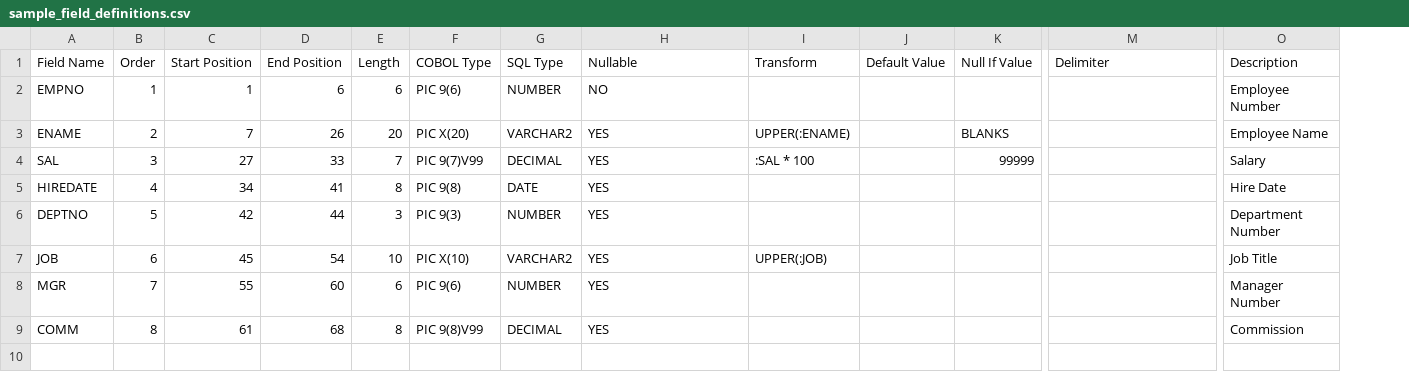
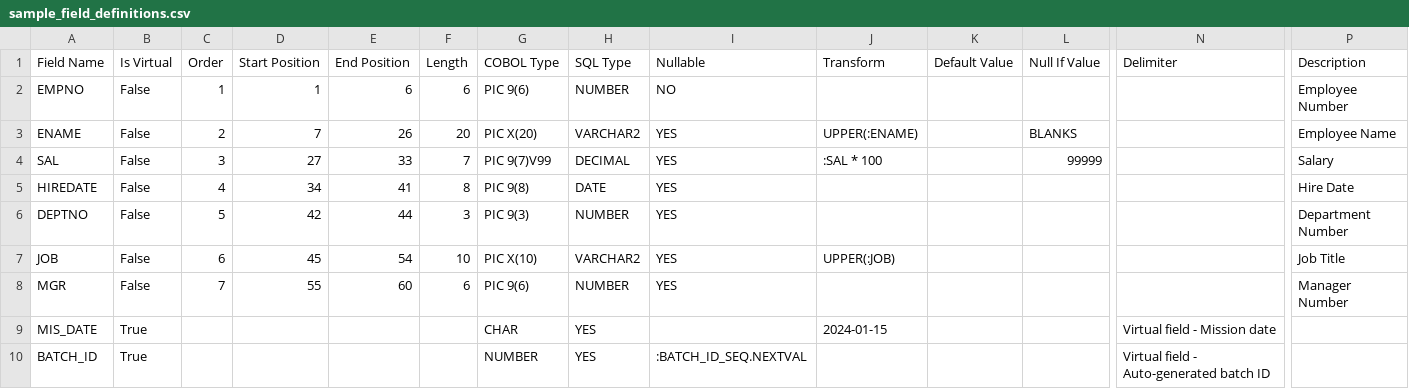
Before and after one commit to ali-kamali/OracleLoaderControlFiles, a CSV file: ControlFileGenerator.WinForms/ControlFileGenerator.WinForms/Resources/Templates/sample_field_definitions.csv, drawn as a sheet; only a part is shown, gaps mark what is left out; removed rows and columns are numbered as before the commit, all else as after; rows hold the shown columns only; the diff names each change by its address in the sheet, - before the commit and + after, or states it on an @@ line.

```diff
--- a/ControlFileGenerator.WinForms/ControlFileGenerator.WinForms/Resources/Templates/sample_field_definitions.csv
+++ b/ControlFileGenerator.WinForms/ControlFileGenerator.WinForms/Resources/Templates/sample_field_definitions.csv
+column B (Is Virtual), rows 2-8: all False
-row 9: COMM | 8 | 61 | 68 | 8 | PIC 9(8)V99 | DECIMAL | YES |  |  |  |  | Commission
+row 9: MIS_DATE | True |  |  |  |  | CHAR | YES |  | 2024-01-15 |  |  | Virtual field - Mission date
+row 10: BATCH_ID | True |  |  |  |  | NUMBER | YES | :BATCH_ID_SEQ.NEXTVAL |  |  |  | Virtual field - Auto-generated batch ID
```
Also changed, not shown: ControlFileGenerator.WinForms/ControlFileGenerator.WinForms/Resources/Templates/sample_field_definitions_enhanced.csv, 6 other files.
